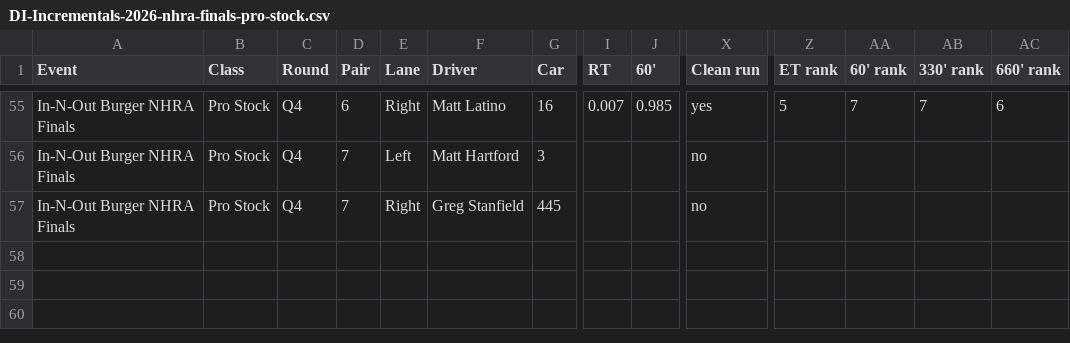
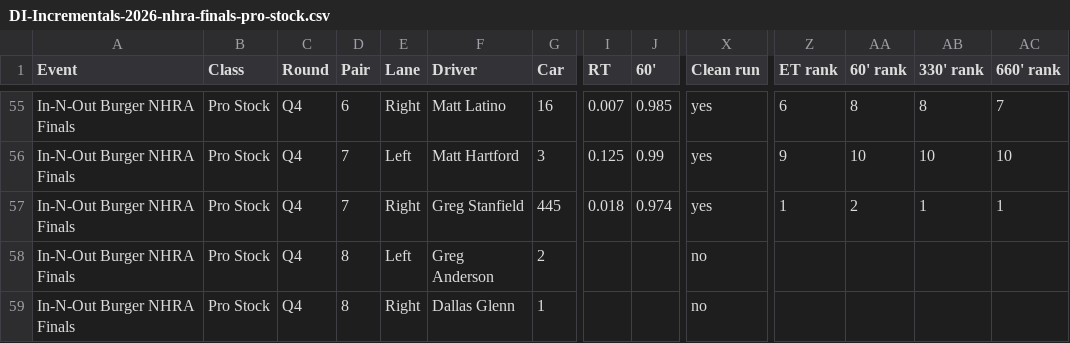
Before and after one commit to wes-buck/di-incrementals, a CSV file: events/2026-nhra-finals/pro-stock/DI-Incrementals-2026-nhra-finals-pro-stock.csv, drawn as a sheet; only a part is shown, gaps mark what is left out; addresses are those after the commit; rows hold the shown columns only; the diff covers the shown part only; the diff names each change by its address in the sheet, - before the commit and + after, or states it on an @@ line.

Commit message:
Update: In-N-Out Burger NHRA Finals | Top Fuel Q1,Q2,Q3; Funny Car Q1,Q2,Q3; Pro Stock Q1,Q2,Q3,Q4; Pro Stock Motorcycle Q1,Q2,Q3,E1

```diff
--- a/events/2026-nhra-finals/pro-stock/DI-Incrementals-2026-nhra-finals-pro-stock.csv
+++ b/events/2026-nhra-finals/pro-stock/DI-Incrementals-2026-nhra-finals-pro-stock.csv
-Z55 (ET rank): 5
+Z55 (ET rank): 6
-AA55 (60' rank): 7
+AA55 (60' rank): 8
-AB55 (330' rank): 7
+AB55 (330' rank): 8
-AC55 (660' rank): 6
+AC55 (660' rank): 7
+row 56: In-N-Out Burger NHRA Finals | Pro Stock | Q4 | 7 | Left | Matt Hartford | 3 | 0.125 | 0.99 | yes | 9 | 10 | 10 | 10
+row 57: In-N-Out Burger NHRA Finals | Pro Stock | Q4 | 7 | Right | Greg Stanfield | 445 | 0.018 | 0.974 | yes | 1 | 2 | 1 | 1
-D58:D59 (Pair): 7
+D58:D59 (Pair): 8
-F58 (Driver): Matt Hartford
+F58 (Driver): Greg Anderson
-G58 (Car): 3
+G58 (Car): 2
-F59 (Driver): Greg Stanfield
+F59 (Driver): Dallas Glenn
-G59 (Car): 445
+G59 (Car): 1
```
Also changed, not shown: 32 edited cells elsewhere in this file, pro-stock/DI-Incrementals-2026-nhra-finals-pro-stock.csv, 13 other files.
